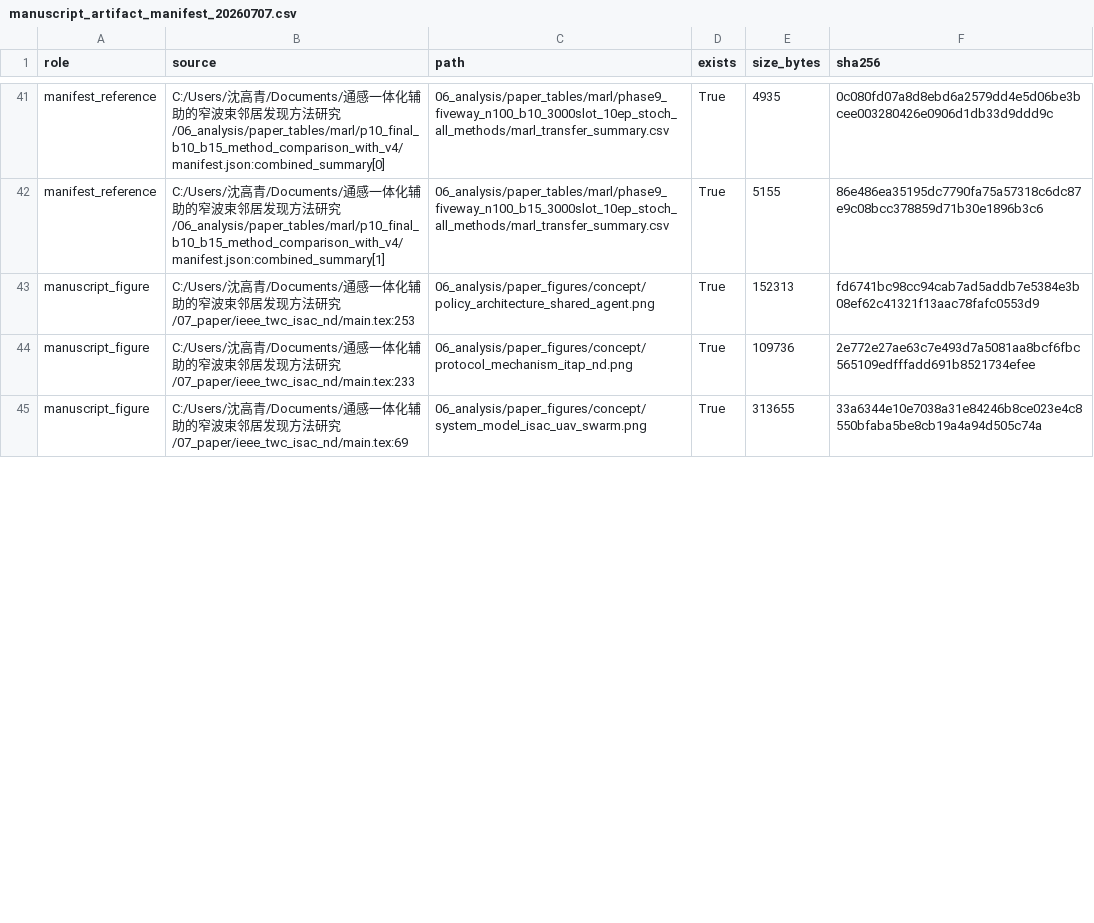
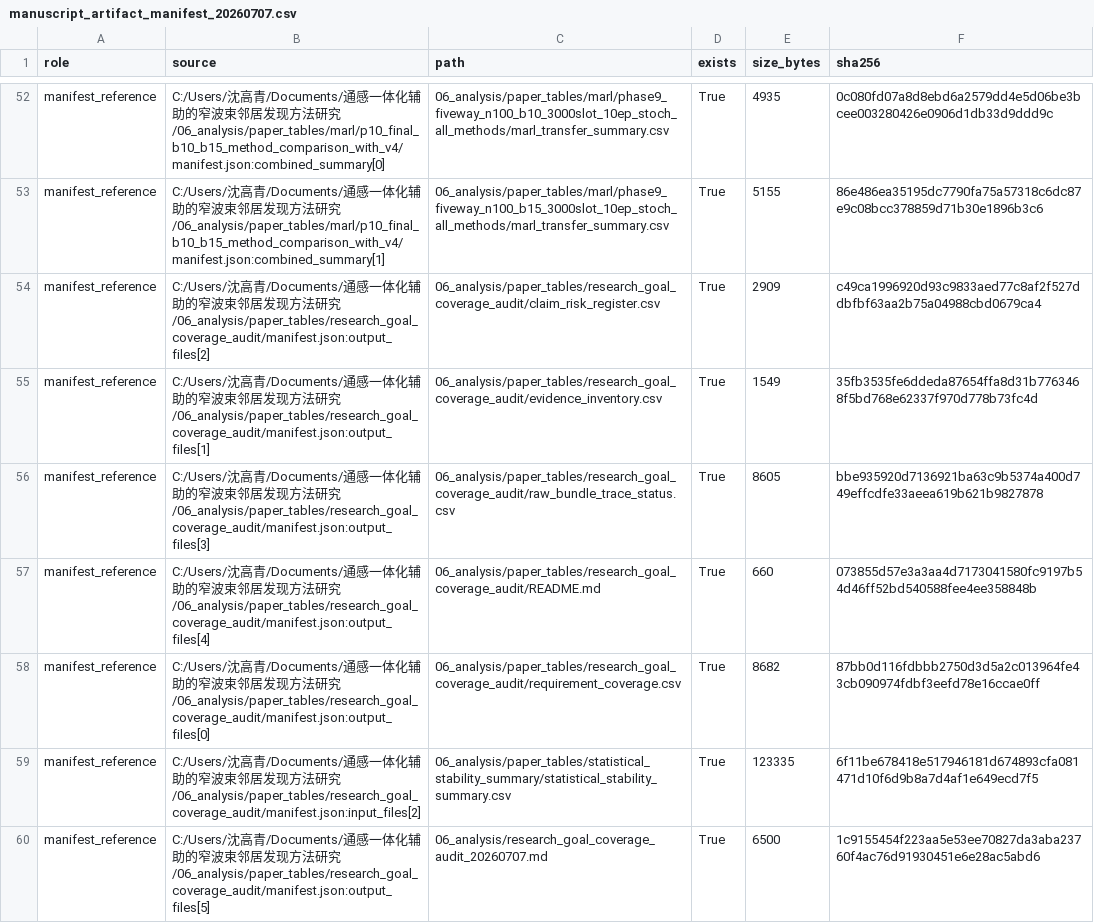
Before and after one commit to nuaasgq/ISAC-Neighbor-Discovery, a CSV file: 06_analysis/manuscript_artifact_manifest_20260707.csv, drawn as a sheet; only a part is shown, gaps mark what is left out; the shorter side is filled out with more unchanged rows; the diff covers the shown part only.

Commit message:
Add research goal coverage audit

```diff
--- a/06_analysis/manuscript_artifact_manifest_20260707.csv
+++ b/06_analysis/manuscript_artifact_manifest_20260707.csv
@@ -42 +53,8 @@ manifest_reference,C:/Users/沈高青/Documents/通感一体化辅助的窄波
 manifest_reference,C:/Users/沈高青/Documents/通感一体化辅助的窄波束邻居发现方法研究/06_analysis/paper_tables/marl/p10_final_b10_b15_method_comparison_with_v4/manifest.json:combined_summary[1],06_analysis/paper_tables/marl/phase9_fiveway_n100_b15_3000slot_10ep_stoch_all_methods/marl_transfer_summary.csv,True,5155,86e486ea35195dc7790fa75a57318c6dc87e9c08bcc378859d71b30e1896b3c6
+manifest_reference,C:/Users/沈高青/Documents/通感一体化辅助的窄波束邻居发现方法研究/06_analysis/paper_tables/research_goal_coverage_audit/manifest.json:output_files[2],06_analysis/paper_tables/research_goal_coverage_audit/claim_risk_register.csv,True,2909,c49ca1996920d93c9833aed77c8af2f527ddbfbf63aa2b75a04988cbd0679ca4
+manifest_reference,C:/Users/沈高青/Documents/通感一体化辅助的窄波束邻居发现方法研究/06_analysis/paper_tables/research_goal_coverage_audit/manifest.json:output_files[1],06_analysis/paper_tables/research_goal_coverage_audit/evidence_inventory.csv,True,1549,35fb3535fe6ddeda87654ffa8d31b7763468f5bd768e62337f970d778b73fc4d
+manifest_reference,C:/Users/沈高青/Documents/通感一体化辅助的窄波束邻居发现方法研究/06_analysis/paper_tables/research_goal_coverage_audit/manifest.json:output_files[3],06_analysis/paper_tables/research_goal_coverage_audit/raw_bundle_trace_status.csv,True,8605,bbe935920d7136921ba63c9b5374a400d749effcdfe33aeea619b621b9827878
+manifest_reference,C:/Users/沈高青/Documents/通感一体化辅助的窄波束邻居发现方法研究/06_analysis/paper_tables/research_goal_coverage_audit/manifest.json:output_files[4],06_analysis/paper_tables/research_goal_coverage_audit/README.md,True,660,073855d57e3a3aa4d7173041580fc9197b54d46ff52bd540588fee4ee358848b
+manifest_reference,C:/Users/沈高青/Documents/通感一体化辅助的窄波束邻居发现方法研究/06_analysis/paper_tables/research_goal_coverage_audit/manifest.json:output_files[0],06_analysis/paper_tables/research_goal_coverage_audit/requirement_coverage.csv,True,8682,87bb0d116fdbbb2750d3d5a2c013964fe43cb090974fdbf3eefd78e16ccae0ff
+manifest_reference,C:/Users/沈高青/Documents/通感一体化辅助的窄波束邻居发现方法研究/06_analysis/paper_tables/research_goal_coverage_audit/manifest.json:input_files[2],06_analysis/paper_tables/statistical_stability_summary/statistical_stability_summary.csv,True,123335,6f11be678418e517946181d674893cfa081471d10f6d9b8a7d4af1e649ecd7f5
+manifest_reference,C:/Users/沈高青/Documents/通感一体化辅助的窄波束邻居发现方法研究/06_analysis/paper_tables/research_goal_coverage_audit/manifest.json:output_files[5],06_analysis/research_goal_coverage_audit_20260707.md,True,6500,1c9155454f223aa5e53ee70827da3aba23760f4ac76d91930451e6e28ac5abd6
```
Also changed, not shown: 12 added rows and 22 edited cells elsewhere in this file, 17 other files.
